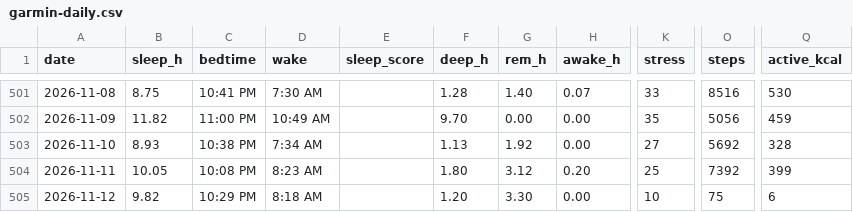
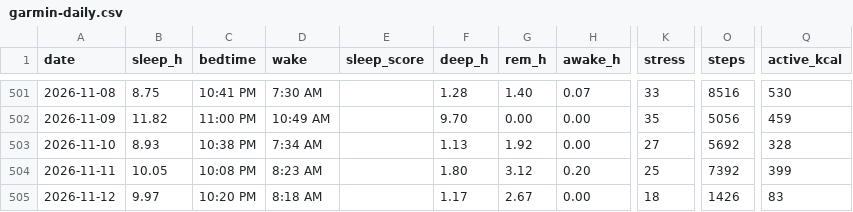
Before and after one commit to benthambulletin/benthambulletin.github.io, a CSV file: data/garmin-daily.csv, drawn as a sheet; only a part is shown, gaps mark what is left out; the diff names each change by its address in the sheet, - before the commit and + after, or states it on an @@ line.

```diff
--- a/data/garmin-daily.csv
+++ b/data/garmin-daily.csv
-B505 (sleep_h): 9.82
+B505 (sleep_h): 9.97
-C505 (bedtime): 10:29 PM
+C505 (bedtime): 10:20 PM
-F505 (deep_h): 1.20
+F505 (deep_h): 1.17
-G505 (rem_h): 3.30
+G505 (rem_h): 2.67
-K505 (stress): 10
+K505 (stress): 18
-O505 (steps): 75
+O505 (steps): 1426
-Q505 (active_kcal): 6
+Q505 (active_kcal): 83
```
Also changed, not shown: 1 other file.
